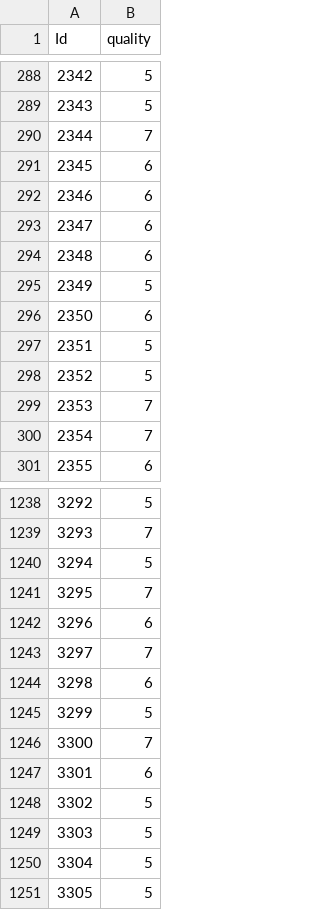
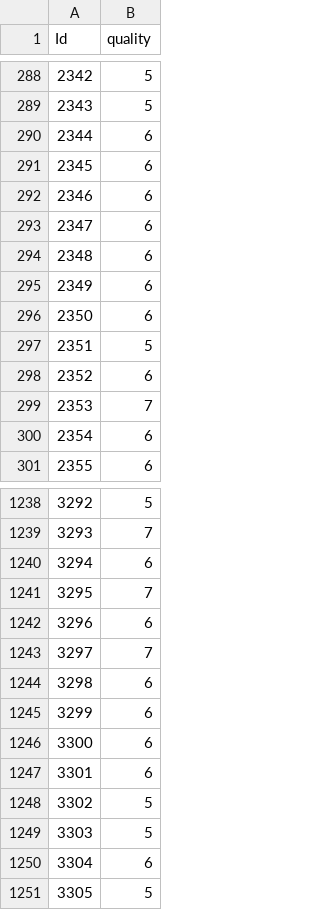
Before and after one commit to mnokno/WineQualityPrediction, a CSV file: WineQuality-OrdinalRegression/src/submission.csv, drawn as a sheet; only a part is shown, gaps mark what is left out; the diff covers the shown part only.

Commit message:
Added wine-quality-classification-using-lgbm

```diff
--- a/WineQuality-OrdinalRegression/src/submission.csv
+++ b/WineQuality-OrdinalRegression/src/submission.csv
@@ -289,3 +289,3 @@ Id,quality
 2343,5
-2344,7
+2344,6
 2345,6
@@ -294,8 +294,8 @@ Id,quality
 2348,6
-2349,5
+2349,6
 2350,6
 2351,5
-2352,5
+2352,6
 2353,7
-2354,7
+2354,6
 2355,6
@@ -1239,3 +1239,3 @@ Id,quality
 3293,7
-3294,5
+3294,6
 3295,7
@@ -1244,4 +1244,4 @@ Id,quality
 3298,6
-3299,5
-3300,7
+3299,6
+3300,6
 3301,6
@@ -1249,3 +1249,3 @@ Id,quality
 3303,5
-3304,5
+3304,6
 3305,5
```
Also changed, not shown: 107 edited cells elsewhere in this file, 9 other files.
